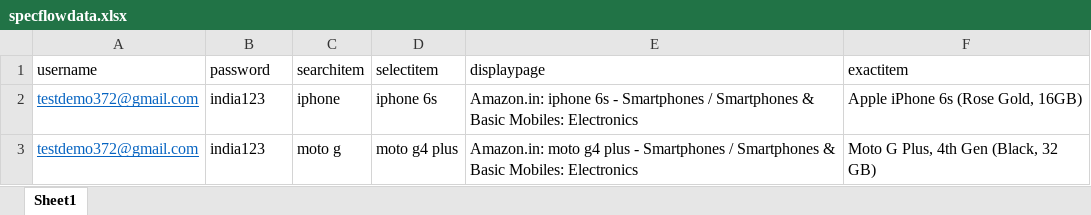
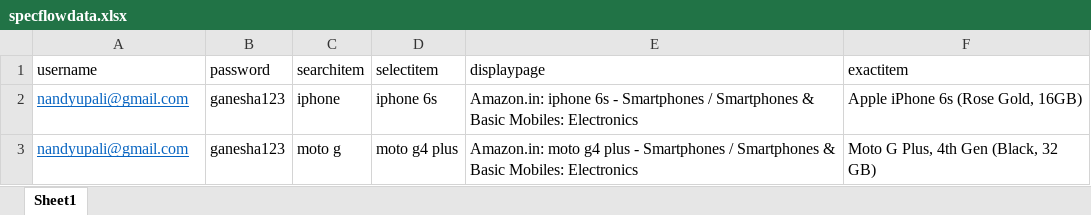
Before and after one commit to upalinandy/SpecFrame, an Excel workbook: SpecFrame/FeatureFiles/specflowdata.xlsx, sheet Sheet1, drawn as a sheet; values as stored, in another font and other column widths than the file's, no borders; the diff names each change by its address in the sheet, - before the commit and + after, or states it on an @@ line.

Commit message:
changed the amazon account username password in excel sheet

```diff
--- a/SpecFrame/FeatureFiles/specflowdata.xlsx (sheet Sheet1)
+++ b/SpecFrame/FeatureFiles/specflowdata.xlsx (sheet Sheet1)
-A2:A3 (username): testdemo372@gmail.com
+A2:A3 (username): nandyupali@gmail.com
-B2:B3 (password): india123
+B2:B3 (password): ganesha123
```
Also changed, not shown: 1 other file.
